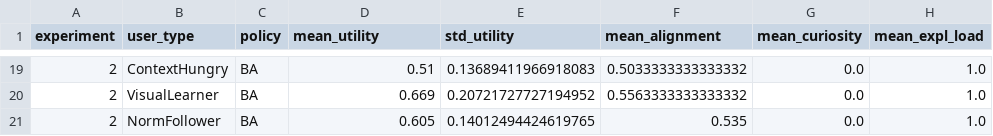
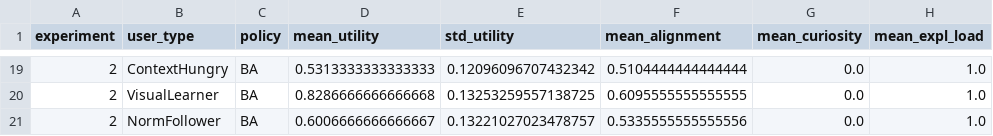
Before and after one commit to ah96/pref_expl_sim, a CSV file: results/exp2/experiment2_user_type_stats.csv, drawn as a sheet; only a part is shown, gaps mark what is left out; the diff covers the shown part only.

```diff
--- a/results/exp2/experiment2_user_type_stats.csv
+++ b/results/exp2/experiment2_user_type_stats.csv
@@ -19,3 +19,3 @@ experiment,user_type,policy,mean_utility,std_utility,mean_alignment,mean_curiosi
-2,ContextHungry,BA,0.51,0.13689411966918083,0.5033333333333332,0.0,1.0
-2,VisualLearner,BA,0.669,0.20721727727194952,0.5563333333333332,0.0,1.0
-2,NormFollower,BA,0.605,0.14012494424619765,0.535,0.0,1.0
+2,ContextHungry,BA,0.5313333333333333,0.12096096707432342,0.5104444444444444,0.0,1.0
+2,VisualLearner,BA,0.8286666666666668,0.13253259557138725,0.6095555555555555,0.0,1.0
+2,NormFollower,BA,0.6006666666666667,0.13221027023478757,0.5335555555555556,0.0,1.0
```
Also changed, not shown: 63 edited cells elsewhere in this file, results/exp2/experiment2_fairness.csv, 20 other files.
